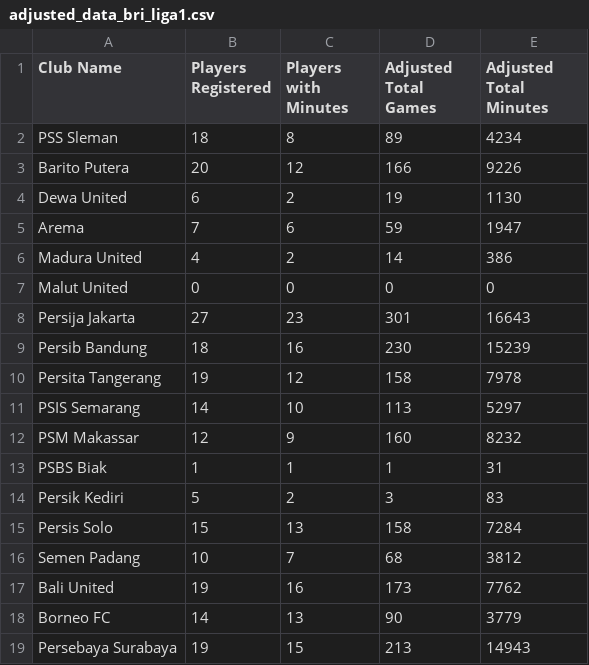
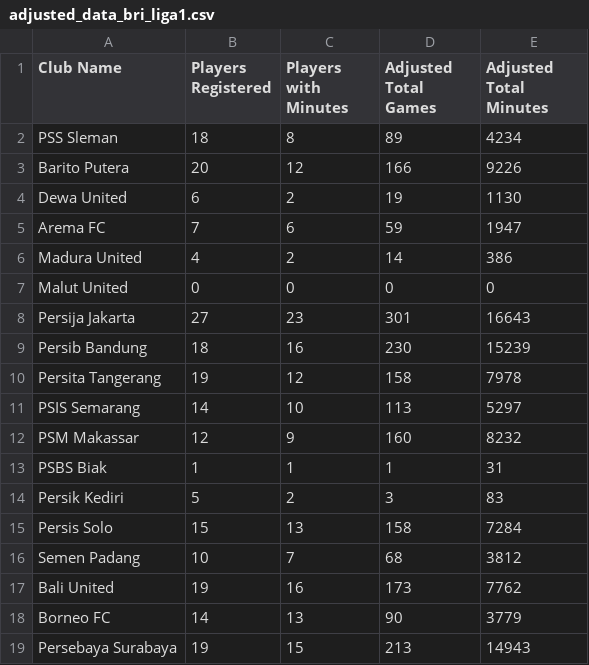
Before and after one commit to qoidnaufal/python_soccer_dataviz, a CSV file: tsg2425/data/adjusted_data_bri_liga1.csv, drawn as a sheet.

```diff
--- a/tsg2425/data/adjusted_data_bri_liga1.csv
+++ b/tsg2425/data/adjusted_data_bri_liga1.csv
@@ -4,3 +4,3 @@ Barito Putera,20,12,166,9226
 Dewa United,6,2,19,1130
-Arema,7,6,59,1947
+Arema FC,7,6,59,1947
 Madura United,4,2,14,386
```
Also changed, not shown: 7 other files.
